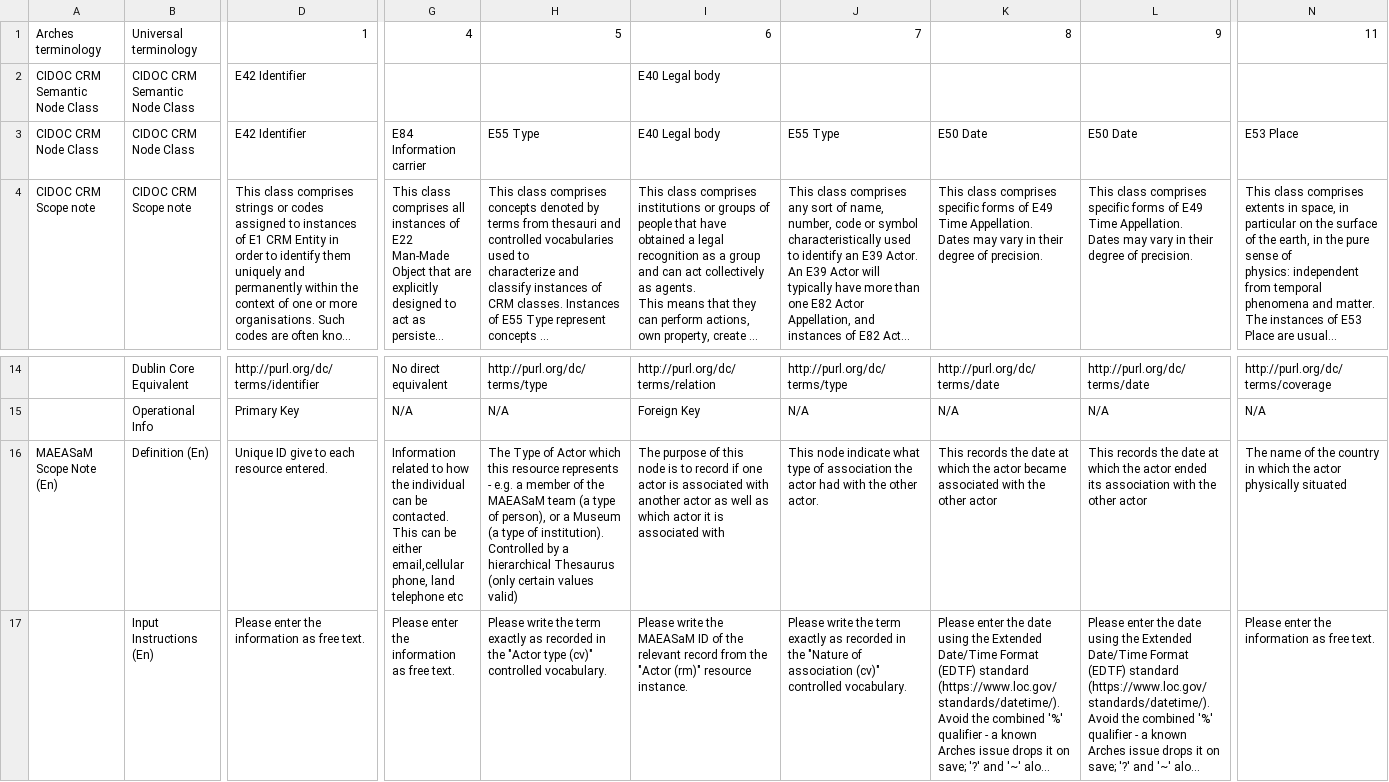
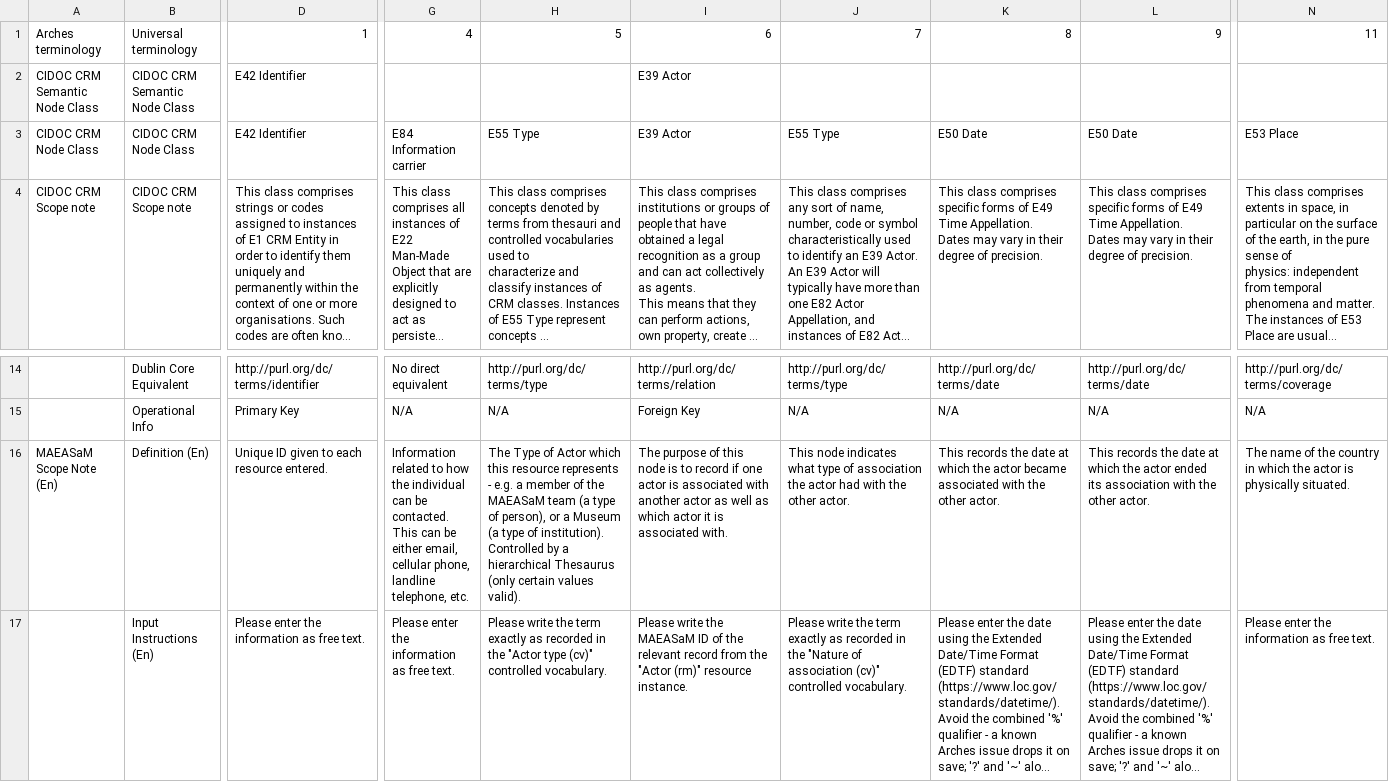
Before and after one commit to MAEASaM/MAEASaM-resource-models, a CSV file: Metadata Templates/Actor_MetadataTemplate.csv, drawn as a sheet; only a part is shown, gaps mark what is left out; long unchanged cells end in …; the diff covers the shown part only; the diff names each change by its address in the sheet, - before the commit and + after, or states it on an @@ line.

Commit message:
actor csv X json

```diff
--- a/Metadata Templates/Actor_MetadataTemplate.csv
+++ b/Metadata Templates/Actor_MetadataTemplate.csv
-I2:I3: E40 Legal body
+I2:I3: E39 Actor
-D16: Unique ID give to each resource entered.
+D16: Unique ID given to each resource entered.
-G16: …be either email,cellular phone, land telephone etc
+G16: …be either email, cellular phone, landline telephone, etc.
-H16: …certain values valid)
+H16: …certain values valid).
-I16: …is associated with
+I16: …is associated with.
-J16: This node indicate what type…
+J16: This node indicates what type…
-K16: …the other actor
+K16: …the other actor.
-L16: …the other actor
+L16: …the other actor.
-N16: …the actor physically situated
+N16: …the actor is physically situated.
```
Also changed, not shown: 5 edited cells elsewhere in this file, 1 other file.
